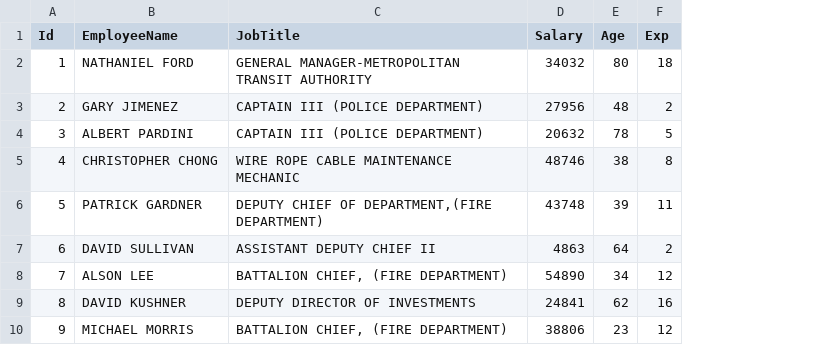
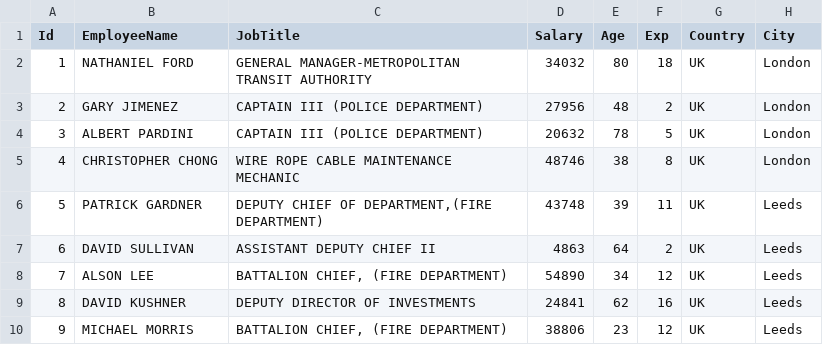
Before and after one commit to tvelichkovt/PySpark, a CSV file: Salaries.csv, drawn as a sheet; only a part is shown; the diff names each change by its address in the sheet, - before the commit and + after, or states it on an @@ line.

```diff
--- a/Salaries.csv
+++ b/Salaries.csv
+column G (Country), rows 2-10: all UK
+column H (City), rows 2-10: London | London | London | London | Leeds | Leeds | Leeds | Leeds | Leeds
```
Also changed, not shown: 1 other file.
